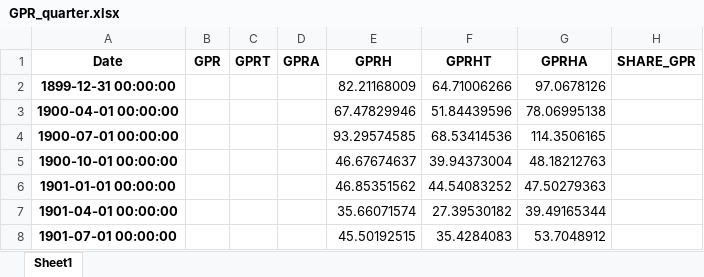
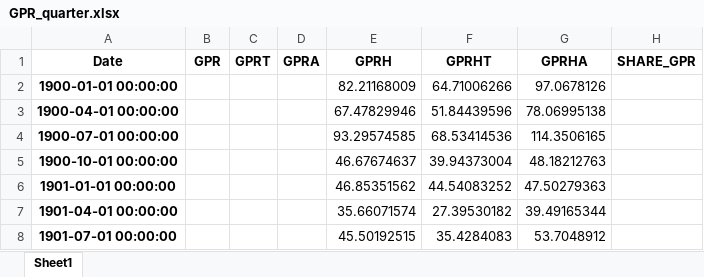
Before and after one commit to NumEconCopenhagen/projects-2024-mikkel-thomas, an Excel workbook: dataproject/GPR_quarter.xlsx, sheet Sheet1, drawn as a sheet; only a part is shown; values as stored, in another font and other column widths than the file's, no borders; the diff names each change by its address in the sheet, - before the commit and + after, or states it on an @@ line.

Commit message:
Updated some solutions and raw data

```diff
--- a/dataproject/GPR_quarter.xlsx (sheet Sheet1)
+++ b/dataproject/GPR_quarter.xlsx (sheet Sheet1)
-A2 (Date): 1899-12-31 00:00:00
+A2 (Date): 1900-01-01 00:00:00
```
Also changed, not shown: 4 other files.
